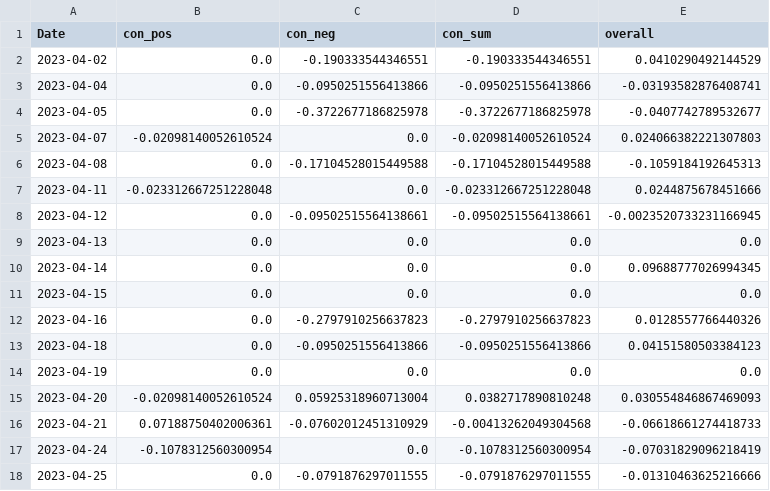
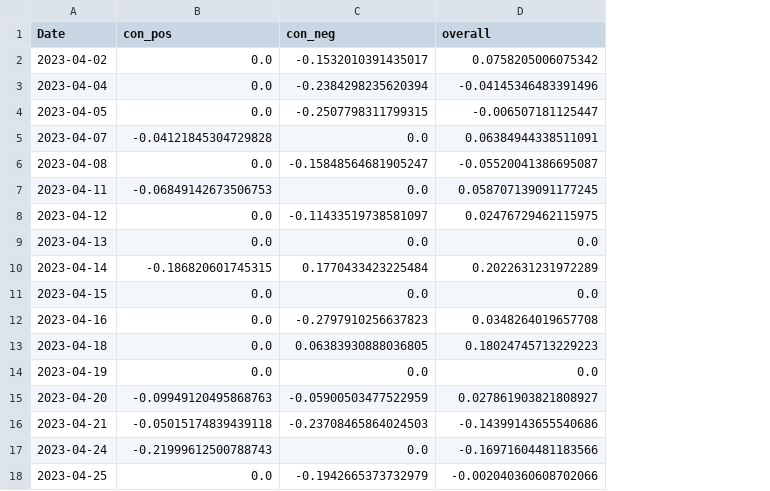
Before and after one commit to CRXIC/QuantConnect, a CSV file: crypto/BTC/BTC_1_o.csv, drawn as a sheet; only a part is shown; removed rows and columns are numbered as before the commit, all else as after; the diff covers the shown part only; the diff names each change by its address in the sheet, - before the commit and + after, or states it on an @@ line.

```diff
--- a/crypto/BTC/BTC_1_o.csv
+++ b/crypto/BTC/BTC_1_o.csv
-column D (con_sum), rows 2-18: -0.190333544346551 | -0.0950251556413866 | -0.3722677186825978 | -0.02098140052610524 | -0.17104528015449588 | -0.023312667251228048 | -0.09502515564138661 | 0.0 | 0.0 | 0.0 | -0.2797910256637823 | -0.0950251556413866 | 0.0 | 0.0382717890810248 | -0.00413262049304568 | -0.1078312560300954 | -0.0791876297011555
-C2 (con_neg): -0.190333544346551
+C2 (con_neg): -0.1532010391435017
-D2 (overall): 0.0410290492144529
+D2 (overall): 0.0758205006075342
-C3 (con_neg): -0.0950251556413866
+C3 (con_neg): -0.2384298235620394
-D3 (overall): -0.03193582876408741
+D3 (overall): -0.04145346483391496
-C4 (con_neg): -0.3722677186825978
+C4 (con_neg): -0.2507798311799315
-D4 (overall): -0.0407742789532677
+D4 (overall): -0.006507181125447
-B5 (con_pos): -0.02098140052610524
+B5 (con_pos): -0.04121845304729828
-D5 (overall): 0.024066382221307803
+D5 (overall): 0.06384944338511091
-C6 (con_neg): -0.17104528015449588
+C6 (con_neg): -0.15848564681905247
-D6 (overall): -0.1059184192645313
+D6 (overall): -0.05520041386695087
-B7 (con_pos): -0.023312667251228048
+B7 (con_pos): -0.06849142673506753
-D7 (overall): 0.0244875678451666
+D7 (overall): 0.058707139091177245
-C8 (con_neg): -0.09502515564138661
+C8 (con_neg): -0.11433519738581097
-D8 (overall): -0.0023520733231166945
+D8 (overall): 0.02476729462115975
-B10 (con_pos): 0.0
+B10 (con_pos): -0.186820601745315
-C10 (con_neg): 0.0
+C10 (con_neg): 0.1770433423225484
-D10 (overall): 0.09688777026994345
+D10 (overall): 0.2022631231972289
-D12 (overall): 0.0128557766440326
+D12 (overall): 0.0348264019657708
-C13 (con_neg): -0.0950251556413866
+C13 (con_neg): 0.06383930888036805
-D13 (overall): 0.04151580503384123
+D13 (overall): 0.18024745713229223
-B15 (con_pos): -0.02098140052610524
+B15 (con_pos): -0.09949120495868763
-C15 (con_neg): 0.05925318960713004
+C15 (con_neg): -0.05900503477522959
-D15 (overall): 0.030554846867469093
+D15 (overall): 0.027861903821808927
-B16 (con_pos): 0.07188750402006361
+B16 (con_pos): -0.05015174839439118
-C16 (con_neg): -0.07602012451310929
+C16 (con_neg): -0.23708465864024503
-D16 (overall): -0.06618661274418733
+D16 (overall): -0.14399143655540686
-B17 (con_pos): -0.1078312560300954
+B17 (con_pos): -0.21999612500788743
-D17 (overall): -0.07031829096218419
+D17 (overall): -0.16971604481183566
-C18 (con_neg): -0.0791876297011555
+C18 (con_neg): -0.1942665373732979
-D18 (overall): -0.01310463625216666
+D18 (overall): -0.002040360608702066
```
Also changed, not shown: 72 edited cells elsewhere in this file.
